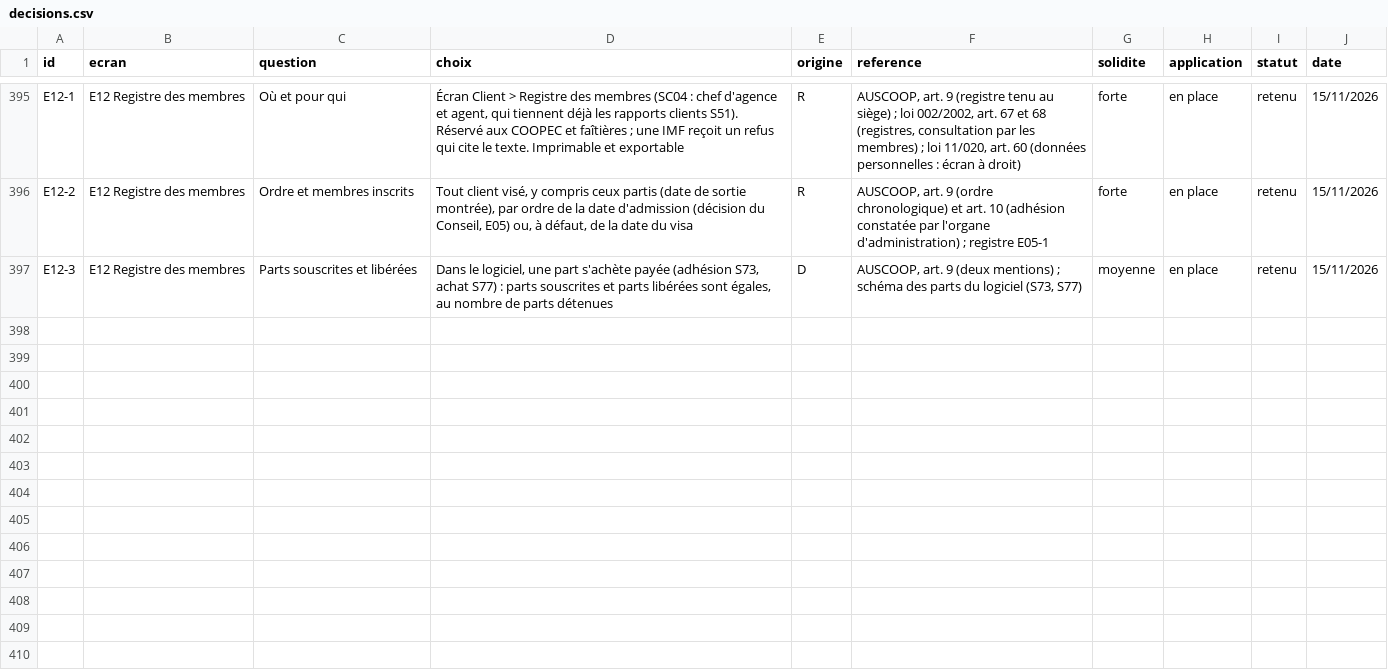
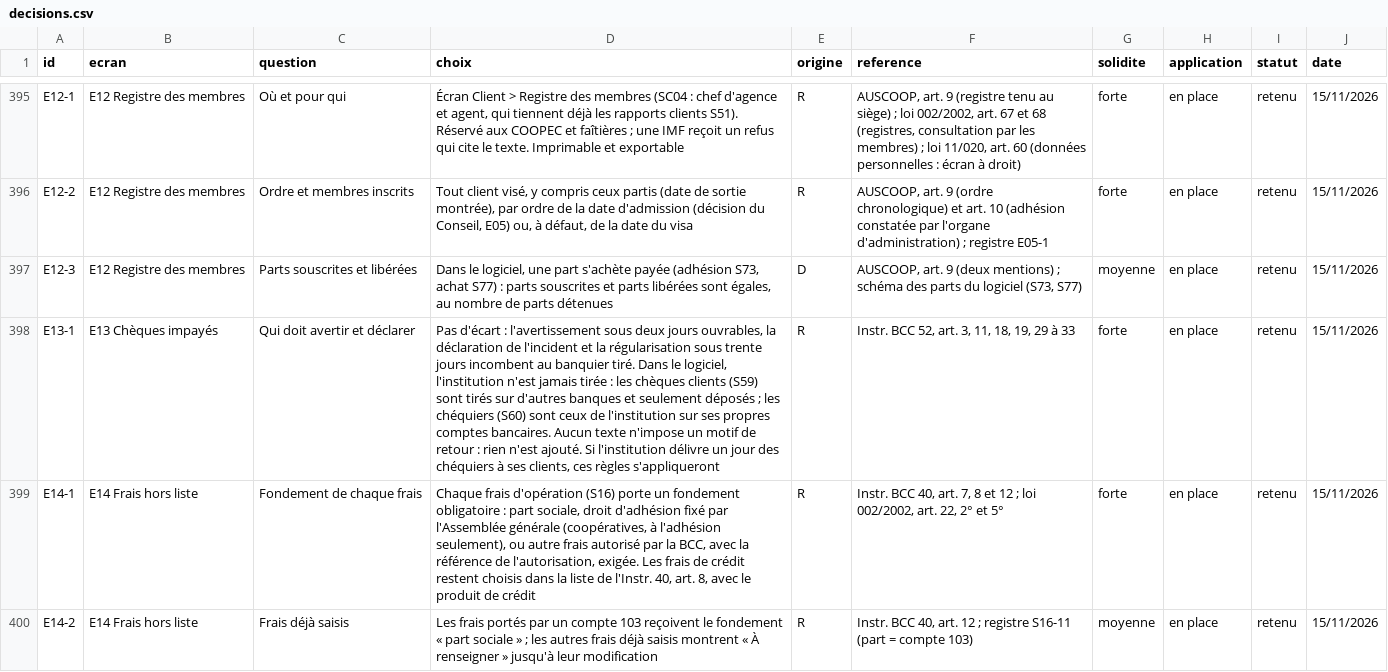
Before and after one commit to manatandu/Microfina-, a CSV file: replica/decisions.csv, drawn as a sheet; only a part is shown, gaps mark what is left out; the diff names each change by its address in the sheet, - before the commit and + after, or states it on an @@ line.

```diff
--- a/replica/decisions.csv
+++ b/replica/decisions.csv
+row 398: E13-1 | E13 Chèques impayés | Qui doit avertir et déclarer | Pas d'écart : l'avertissement sous deux jours ouvrables, la déclaration de l'incident et la régularisation sous trente jours incombent au banquier tiré. Dans le logiciel, l'institution n'est jamais tirée : les chèques clients (S59) sont tirés sur d'autres banques et seulement déposés ; les chéquiers (S60) sont ceux de l'institution sur ses propres comptes bancaires. Aucun texte n'impose un motif de retour : rien n'est ajouté. Si l'institution délivre un jour des chéquiers à ses clients, ces règles s'appliqueront | R | Instr. BCC 52, art. 3, 11, 18, 19, 29 à 33 | forte | en place | retenu | 15/11/2026
+row 399: E14-1 | E14 Frais hors liste | Fondement de chaque frais | Chaque frais d'opération (S16) porte un fondement obligatoire : part sociale, droit d'adhésion fixé par l'Assemblée générale (coopératives, à l'adhésion seulement), ou autre frais autorisé par la BCC, avec la référence de l'autorisation, exigée. Les frais de crédit restent choisis dans la liste de l'Instr. 40, art. 8, avec le produit de crédit | R | Instr. BCC 40, art. 7, 8 et 12 ; loi 002/2002, art. 22, 2° et 5° | forte | en place | retenu | 15/11/2026
+row 400: E14-2 | E14 Frais hors liste | Frais déjà saisis | Les frais portés par un compte 103 reçoivent le fondement « part sociale » ; les autres frais déjà saisis montrent « À renseigner » jusqu'à leur modification | R | Instr. BCC 40, art. 12 ; registre S16-11 (part = compte 103) | moyenne | en place | retenu | 15/11/2026
```
Also changed, not shown: 13 other files.
